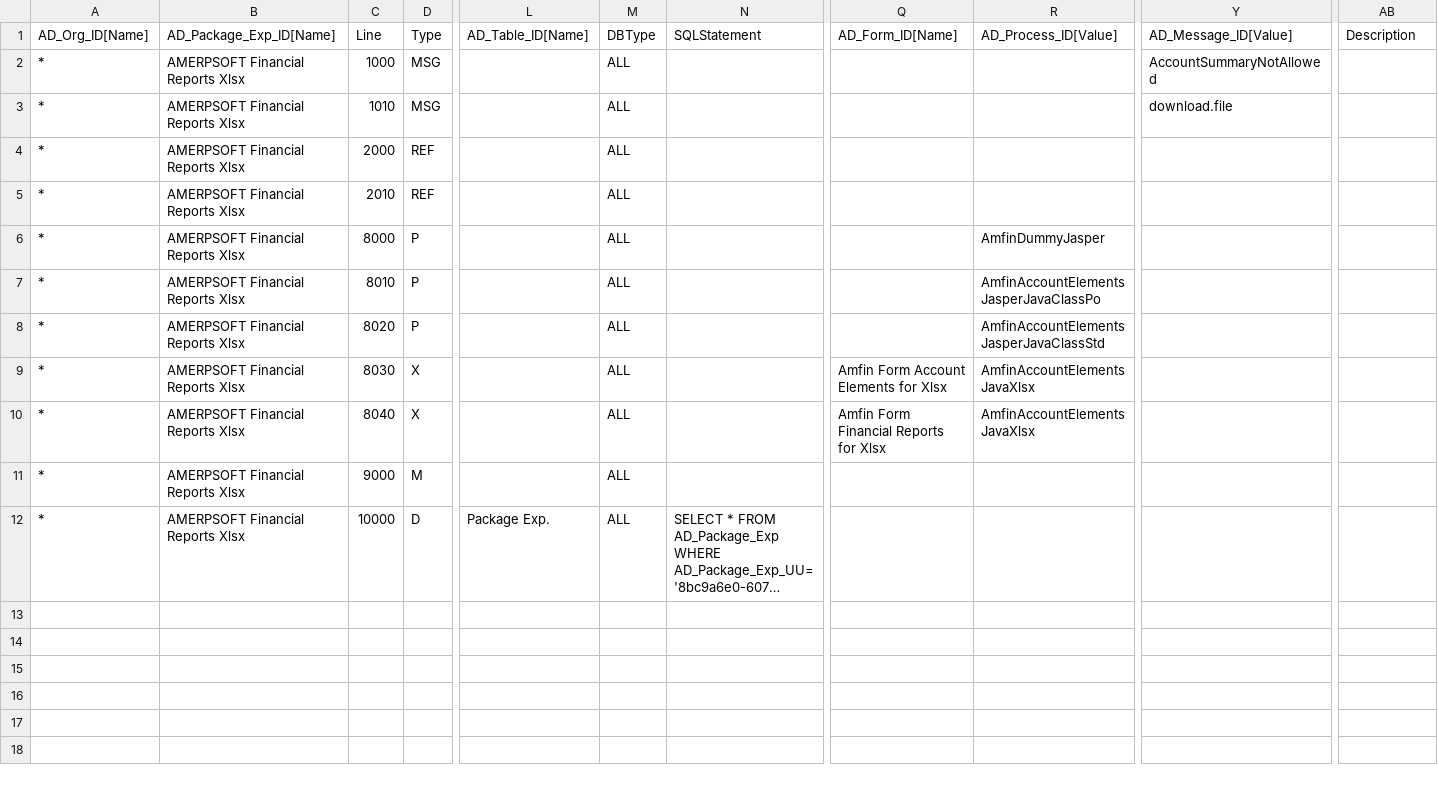
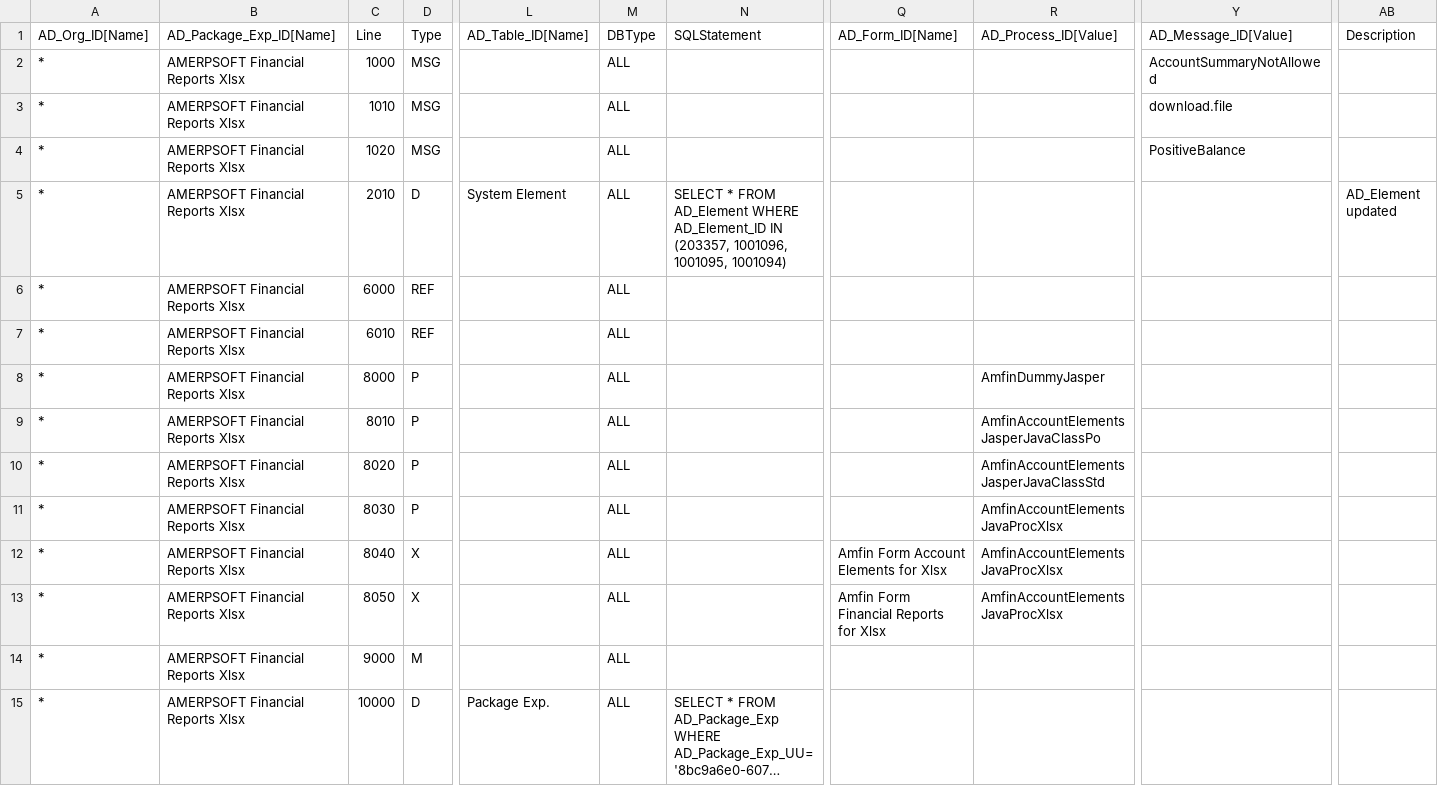
Before and after one commit to luisamesty/Amerpsoft-iDempiere-community, a CSV file: org.amerpsoft.com.idempiere.financial/install/AMERPSOFT Financial Reports Xlsx.csv, drawn as a sheet; only a part is shown, gaps mark what is left out; long unchanged cells end in …; addresses are those after the commit; rows hold the shown columns only; ↵ is a line break in a cell; the diff names each change by its address in the sheet, - before the commit and + after, or states it on an @@ line.

```diff
--- a/org.amerpsoft.com.idempiere.financial/install/AMERPSOFT Financial Reports Xlsx.csv
+++ b/org.amerpsoft.com.idempiere.financial/install/AMERPSOFT Financial Reports Xlsx.csv
+row 4: * | AMERPSOFT Financial Reports Xlsx | 1020 | MSG |  | ALL |  |  |  | PositiveBalance
+row 5: * | AMERPSOFT Financial Reports Xlsx | 2010 | D | System Element | ALL | SELECT * FROM AD_Element WHERE AD_Element_ID IN ↵ (203357, 1001096, 1001095, 1001094) |  |  |  | AD_Element updated
-C6: 2000
+C6: 6000
-C7: 2010
+C7: 6010
-D11: X
+D11: P
-Q11: Amfin Form Account Elements for Xlsx
+Q11: (empty)
-R11:R12: AmfinAccountElementsJavaXlsx
+R11:R12: AmfinAccountElementsJavaProcXlsx
-Q12: Amfin Form Financial Reports for Xlsx
+Q12: Amfin Form Account Elements for Xlsx
+row 13: * | AMERPSOFT Financial Reports Xlsx | 8050 | X |  | ALL |  | Amfin Form Financial Reports for Xlsx | AmfinAccountElementsJavaProcXlsx
```
Also changed, not shown: 42 other files.
